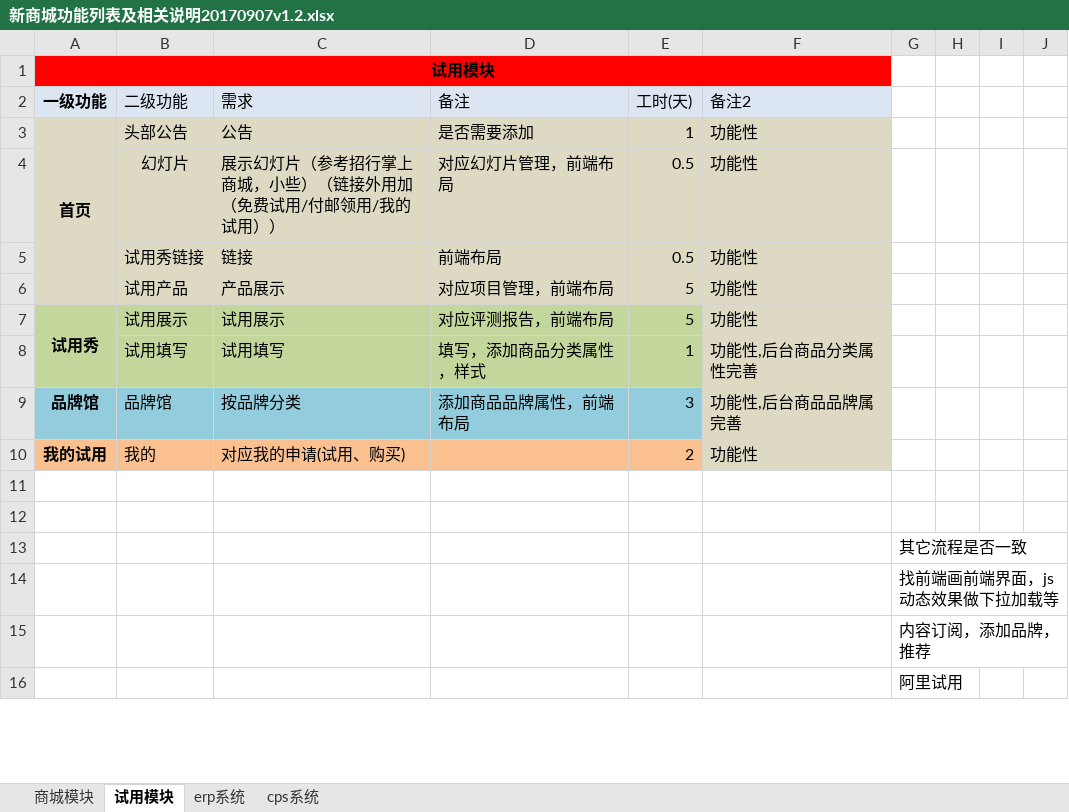
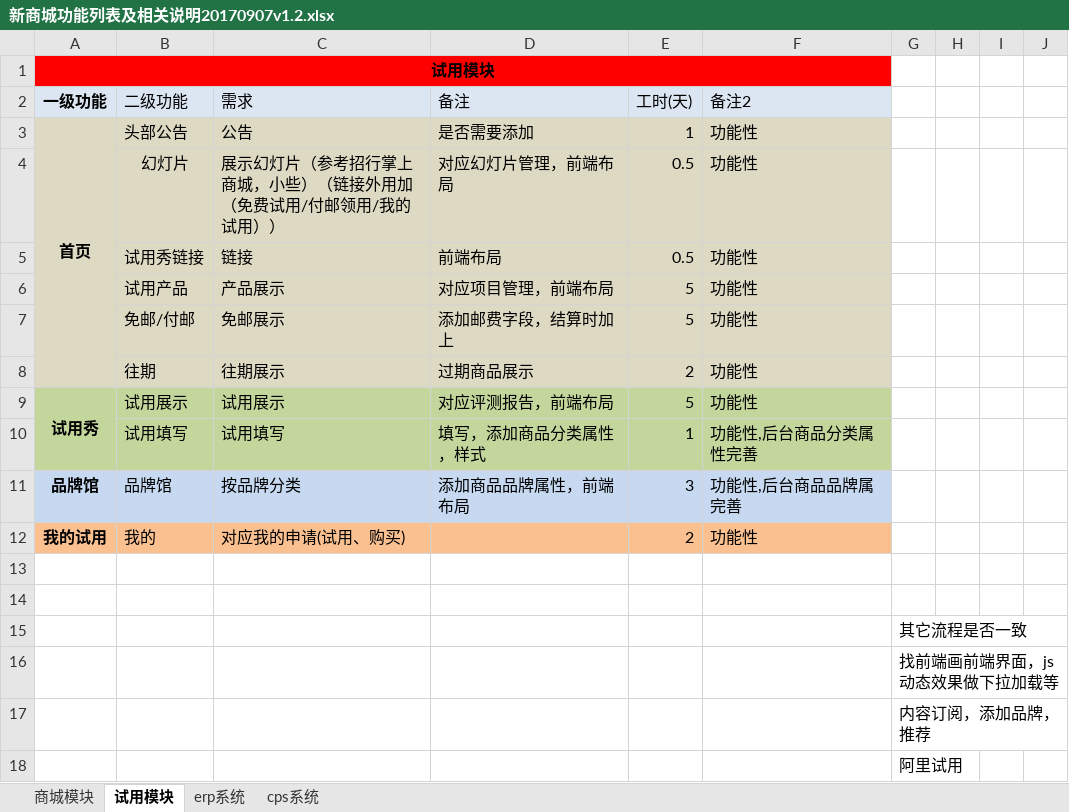
Before and after one commit to newbigTech/wc.jieqiangtec.com, an Excel workbook: doc/新商城功能列表及相关说明20170907v1.2.xlsx, sheet 试用模块, drawn as a sheet; only a part is shown; values as stored, in another font and other column widths than the file's, no borders; charts and pictures not drawn; addresses are those after the commit; the diff names each change by its address in the sheet, - before the commit and + after, or states it on an @@ line.

```diff
--- a/doc/新商城功能列表及相关说明20170907v1.2.xlsx (sheet 试用模块)
+++ b/doc/新商城功能列表及相关说明20170907v1.2.xlsx (sheet 试用模块)
+row 7:  | 免邮/付邮 | 免邮展示 | 添加邮费字段，结算时加上 | 5 | 功能性
+row 8:  | 往期 | 往期展示 | 过期商品展示 | 2 | 功能性
-F9:F10 fill: #DDD9C3
+F9:F10 fill: #C3D69B
-A11:E11 fill: #93CDDD
+A11:E11 fill: #C6D9F1
-F11 fill: #DDD9C3
+F11 fill: #C6D9F1
-F12 fill: #DDD9C3
+F12 fill: #FAC090
```
Also changed, not shown: charts or pictures, 1 other file.
